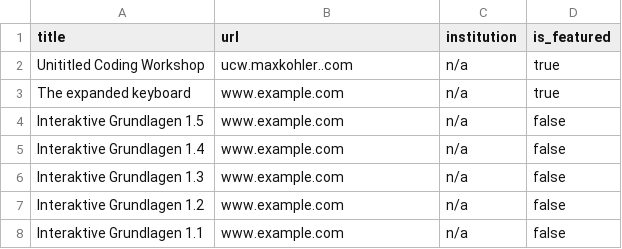
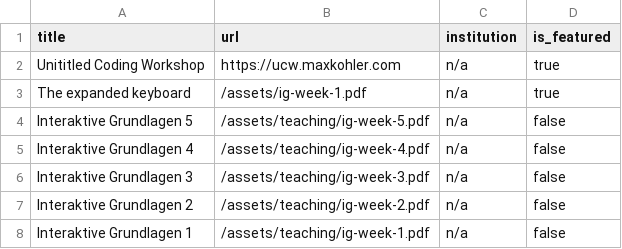
Before and after one commit to awesomephant/blog, a CSV file: _data/teaching.csv, drawn as a sheet.

```diff
--- a/_data/teaching.csv
+++ b/_data/teaching.csv
@@ -1,8 +1,8 @@
 title,url,institution,is_featured
-Unititled Coding Workshop,ucw.maxkohler..com,n/a,true
-The expanded keyboard,www.example.com,n/a,true
-Interaktive Grundlagen 1.5,www.example.com,n/a,false
-Interaktive Grundlagen 1.4,www.example.com,n/a,false
-Interaktive Grundlagen 1.3,www.example.com,n/a,false
-Interaktive Grundlagen 1.2,www.example.com,n/a,false
-Interaktive Grundlagen 1.1,www.example.com,n/a,false
+Unititled Coding Workshop,https://ucw.maxkohler.com,n/a,true
+The expanded keyboard,/assets/ig-week-1.pdf,n/a,true
+Interaktive Grundlagen 5,/assets/teaching/ig-week-5.pdf,n/a,false
+Interaktive Grundlagen 4,/assets/teaching/ig-week-4.pdf,n/a,false
+Interaktive Grundlagen 3,/assets/teaching/ig-week-3.pdf,n/a,false
+Interaktive Grundlagen 2,/assets/teaching/ig-week-2.pdf,n/a,false
+Interaktive Grundlagen 1,/assets/teaching/ig-week-1.pdf,n/a,false
```
Also changed, not shown: 5 other files.
